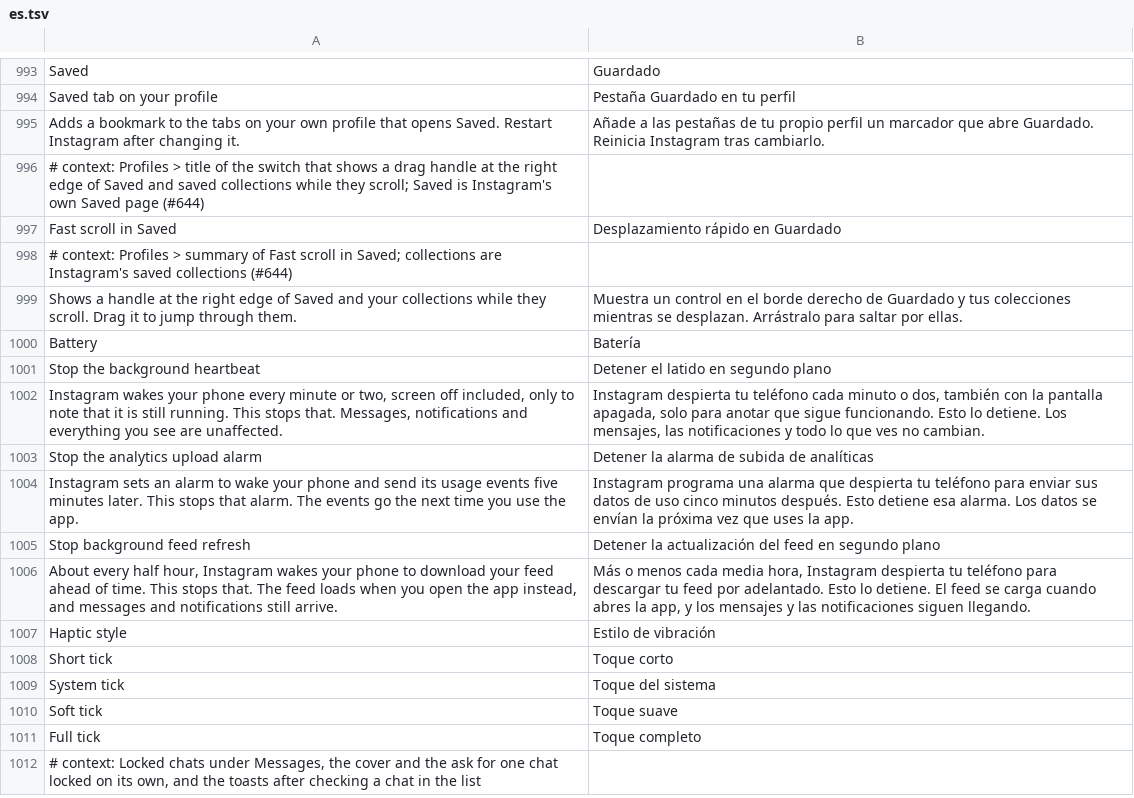
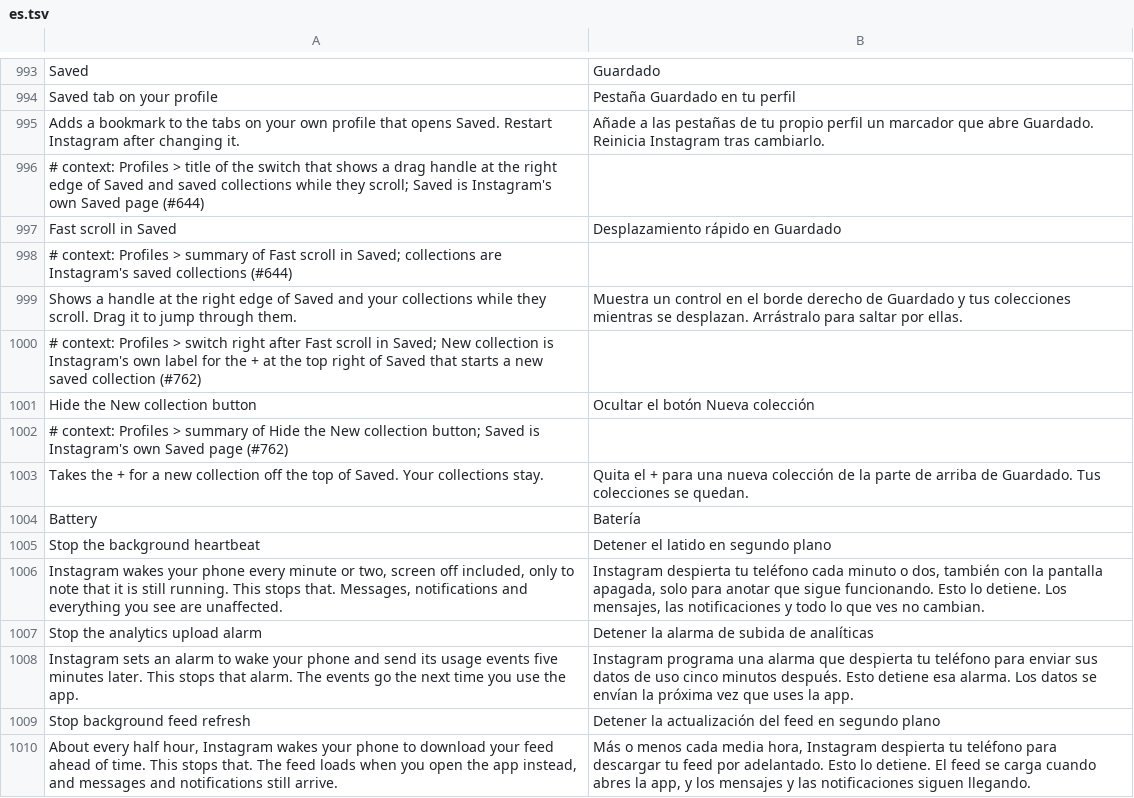
Before and after one commit to SysAdminDoc/HushGram, a TSV file: extensions/shared/library/src/main/l10n/es.tsv, drawn as a sheet; only a part is shown, gaps mark what is left out; the shorter side is filled out with more unchanged rows.

```diff
--- a/extensions/shared/library/src/main/l10n/es.tsv
+++ b/extensions/shared/library/src/main/l10n/es.tsv
@@ -999,2 +999,6 @@ Fast scroll in Saved	Desplazamiento rápido en Guardado
 Shows a handle at the right edge of Saved and your collections while they scroll. Drag it to jump through them.	Muestra un control en el borde derecho de Guardado y tus colecciones mientras se desplazan. Arrástralo para saltar por ellas.
+# context: Profiles > switch right after Fast scroll in Saved; New collection is Instagram's own label for the + at the top right of Saved that starts a new saved collection (#762)
+Hide the New collection button	Ocultar el botón Nueva colección
+# context: Profiles > summary of Hide the New collection button; Saved is Instagram's own Saved page (#762)
+Takes the + for a new collection off the top of Saved. Your collections stay.	Quita el + para una nueva colección de la parte de arriba de Guardado. Tus colecciones se quedan.
 Battery	Batería
```
Also changed, not shown: extensions/shared/library/src/main/l10n/ko.tsv, extensions/shared/library/src/main/l10n/th.tsv, 26 other files.
